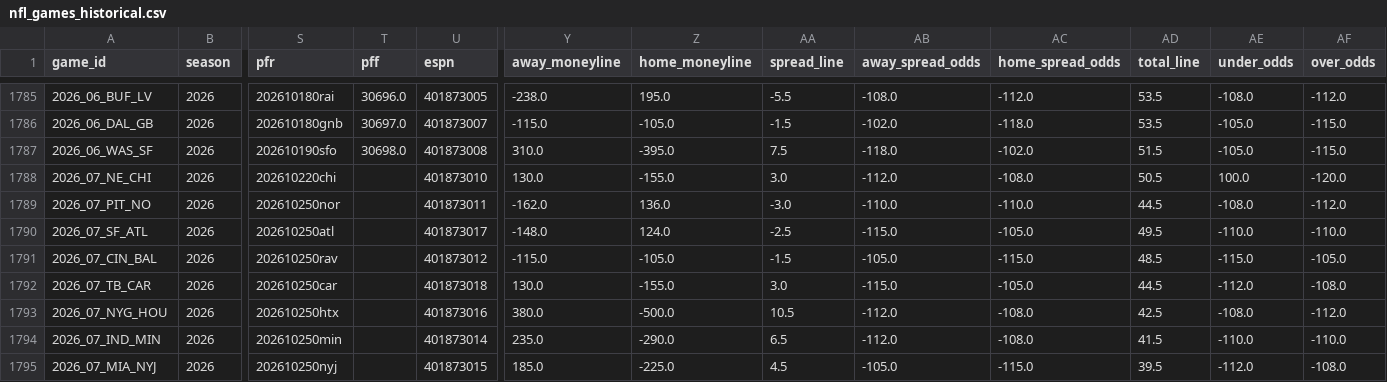
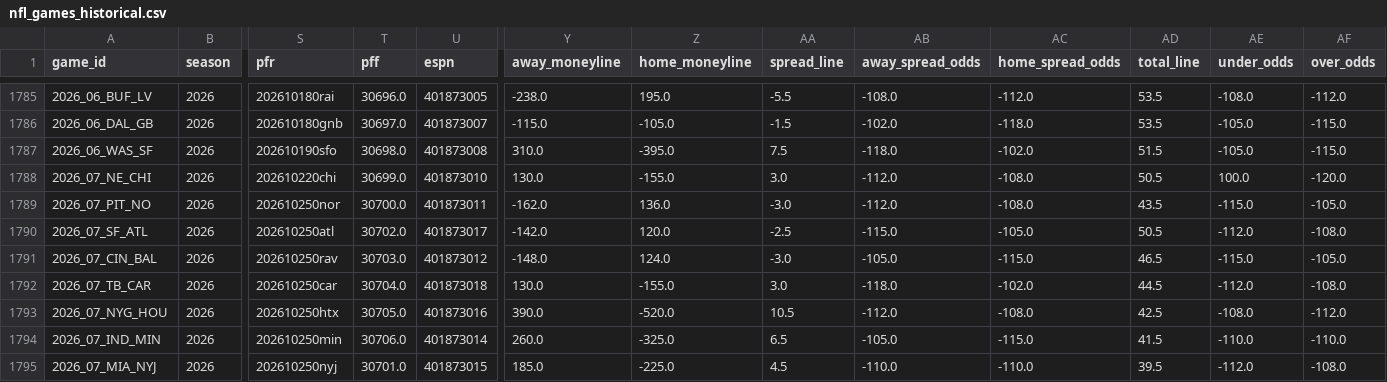
Before and after one commit to bestoddspredictions-web/nfl-predictions, a CSV file: data_files/nfl_games_historical.csv, drawn as a sheet; only a part is shown, gaps mark what is left out; the diff covers the shown part only; the diff names each change by its address in the sheet, - before the commit and + after, or states it on an @@ line.

```diff
--- a/data_files/nfl_games_historical.csv
+++ b/data_files/nfl_games_historical.csv
-T1788 (pff): (empty)
+T1788 (pff): 30699.0
-T1789 (pff): (empty)
+T1789 (pff): 30700.0
-AB1789 (away_spread_odds): -110.0
+AB1789 (away_spread_odds): -112.0
-AC1789 (home_spread_odds): -110.0
+AC1789 (home_spread_odds): -108.0
-AD1789 (total_line): 44.5
+AD1789 (total_line): 43.5
-AE1789 (under_odds): -108.0
+AE1789 (under_odds): -115.0
-AF1789 (over_odds): -112.0
+AF1789 (over_odds): -105.0
-T1790 (pff): (empty)
+T1790 (pff): 30702.0
-Y1790 (away_moneyline): -148.0
+Y1790 (away_moneyline): -142.0
-Z1790 (home_moneyline): 124.0
+Z1790 (home_moneyline): 120.0
-AD1790 (total_line): 49.5
+AD1790 (total_line): 50.5
-AE1790 (under_odds): -110.0
+AE1790 (under_odds): -112.0
-AF1790 (over_odds): -110.0
+AF1790 (over_odds): -108.0
-T1791 (pff): (empty)
+T1791 (pff): 30703.0
-Y1791 (away_moneyline): -115.0
+Y1791 (away_moneyline): -148.0
-Z1791 (home_moneyline): -105.0
+Z1791 (home_moneyline): 124.0
-AA1791 (spread_line): -1.5
+AA1791 (spread_line): -3.0
-AD1791 (total_line): 48.5
+AD1791 (total_line): 46.5
-T1792 (pff): (empty)
+T1792 (pff): 30704.0
-AB1792 (away_spread_odds): -115.0
+AB1792 (away_spread_odds): -118.0
-AC1792 (home_spread_odds): -105.0
+AC1792 (home_spread_odds): -102.0
-T1793 (pff): (empty)
+T1793 (pff): 30705.0
-Y1793 (away_moneyline): 380.0
+Y1793 (away_moneyline): 390.0
-Z1793 (home_moneyline): -500.0
+Z1793 (home_moneyline): -520.0
-T1794 (pff): (empty)
+T1794 (pff): 30706.0
-Y1794 (away_moneyline): 235.0
+Y1794 (away_moneyline): 260.0
-Z1794 (home_moneyline): -290.0
+Z1794 (home_moneyline): -325.0
-AB1794 (away_spread_odds): -112.0
+AB1794 (away_spread_odds): -105.0
-AC1794 (home_spread_odds): -108.0
+AC1794 (home_spread_odds): -115.0
-T1795 (pff): (empty)
+T1795 (pff): 30701.0
-AB1795 (away_spread_odds): -105.0
+AB1795 (away_spread_odds): -110.0
-AC1795 (home_spread_odds): -115.0
+AC1795 (home_spread_odds): -110.0
```
Also changed, not shown: 41 edited cells elsewhere in this file, data_files/espn_injuries.csv, data_files/model_feature_importances.csv, 4 other files.
